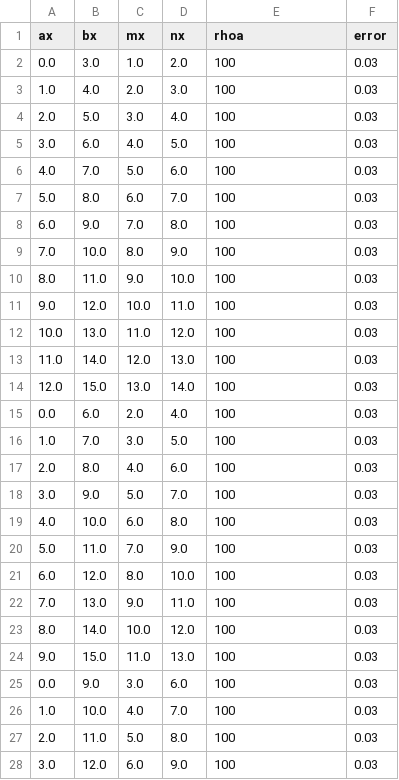
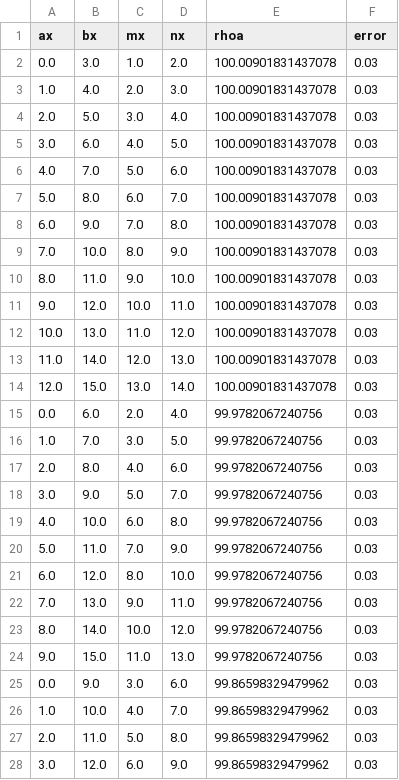
Before and after one commit to yxwu-byte/AI-ERT-EM, a CSV file: desktop/examples/homogeneous.csv, drawn as a sheet; only a part is shown; the diff covers the shown part only.

```diff
--- a/desktop/examples/homogeneous.csv
+++ b/desktop/examples/homogeneous.csv
@@ -1,28 +1,28 @@
 ax,bx,mx,nx,rhoa,error
-0.0,3.0,1.0,2.0,100,0.03
-1.0,4.0,2.0,3.0,100,0.03
-2.0,5.0,3.0,4.0,100,0.03
-3.0,6.0,4.0,5.0,100,0.03
-4.0,7.0,5.0,6.0,100,0.03
-5.0,8.0,6.0,7.0,100,0.03
-6.0,9.0,7.0,8.0,100,0.03
-7.0,10.0,8.0,9.0,100,0.03
-8.0,11.0,9.0,10.0,100,0.03
-9.0,12.0,10.0,11.0,100,0.03
-10.0,13.0,11.0,12.0,100,0.03
-11.0,14.0,12.0,13.0,100,0.03
-12.0,15.0,13.0,14.0,100,0.03
-0.0,6.0,2.0,4.0,100,0.03
-1.0,7.0,3.0,5.0,100,0.03
-2.0,8.0,4.0,6.0,100,0.03
-3.0,9.0,5.0,7.0,100,0.03
-4.0,10.0,6.0,8.0,100,0.03
-5.0,11.0,7.0,9.0,100,0.03
-6.0,12.0,8.0,10.0,100,0.03
-7.0,13.0,9.0,11.0,100,0.03
-8.0,14.0,10.0,12.0,100,0.03
-9.0,15.0,11.0,13.0,100,0.03
-0.0,9.0,3.0,6.0,100,0.03
-1.0,10.0,4.0,7.0,100,0.03
-2.0,11.0,5.0,8.0,100,0.03
-3.0,12.0,6.0,9.0,100,0.03
+0.0,3.0,1.0,2.0,100.00901831437078,0.03
+1.0,4.0,2.0,3.0,100.00901831437078,0.03
+2.0,5.0,3.0,4.0,100.00901831437078,0.03
+3.0,6.0,4.0,5.0,100.00901831437078,0.03
+4.0,7.0,5.0,6.0,100.00901831437078,0.03
+5.0,8.0,6.0,7.0,100.00901831437078,0.03
+6.0,9.0,7.0,8.0,100.00901831437078,0.03
+7.0,10.0,8.0,9.0,100.00901831437078,0.03
+8.0,11.0,9.0,10.0,100.00901831437078,0.03
+9.0,12.0,10.0,11.0,100.00901831437078,0.03
+10.0,13.0,11.0,12.0,100.00901831437078,0.03
+11.0,14.0,12.0,13.0,100.00901831437078,0.03
+12.0,15.0,13.0,14.0,100.00901831437078,0.03
+0.0,6.0,2.0,4.0,99.9782067240756,0.03
+1.0,7.0,3.0,5.0,99.9782067240756,0.03
+2.0,8.0,4.0,6.0,99.9782067240756,0.03
+3.0,9.0,5.0,7.0,99.9782067240756,0.03
+4.0,10.0,6.0,8.0,99.9782067240756,0.03
+5.0,11.0,7.0,9.0,99.9782067240756,0.03
+6.0,12.0,8.0,10.0,99.9782067240756,0.03
+7.0,13.0,9.0,11.0,99.9782067240756,0.03
+8.0,14.0,10.0,12.0,99.9782067240756,0.03
+9.0,15.0,11.0,13.0,99.9782067240756,0.03
+0.0,9.0,3.0,6.0,99.86598329479962,0.03
+1.0,10.0,4.0,7.0,99.86598329479962,0.03
+2.0,11.0,5.0,8.0,99.86598329479962,0.03
+3.0,12.0,6.0,9.0,99.86598329479962,0.03
```
Also changed, not shown: 8 edited cells elsewhere in this file, 41 other files.
